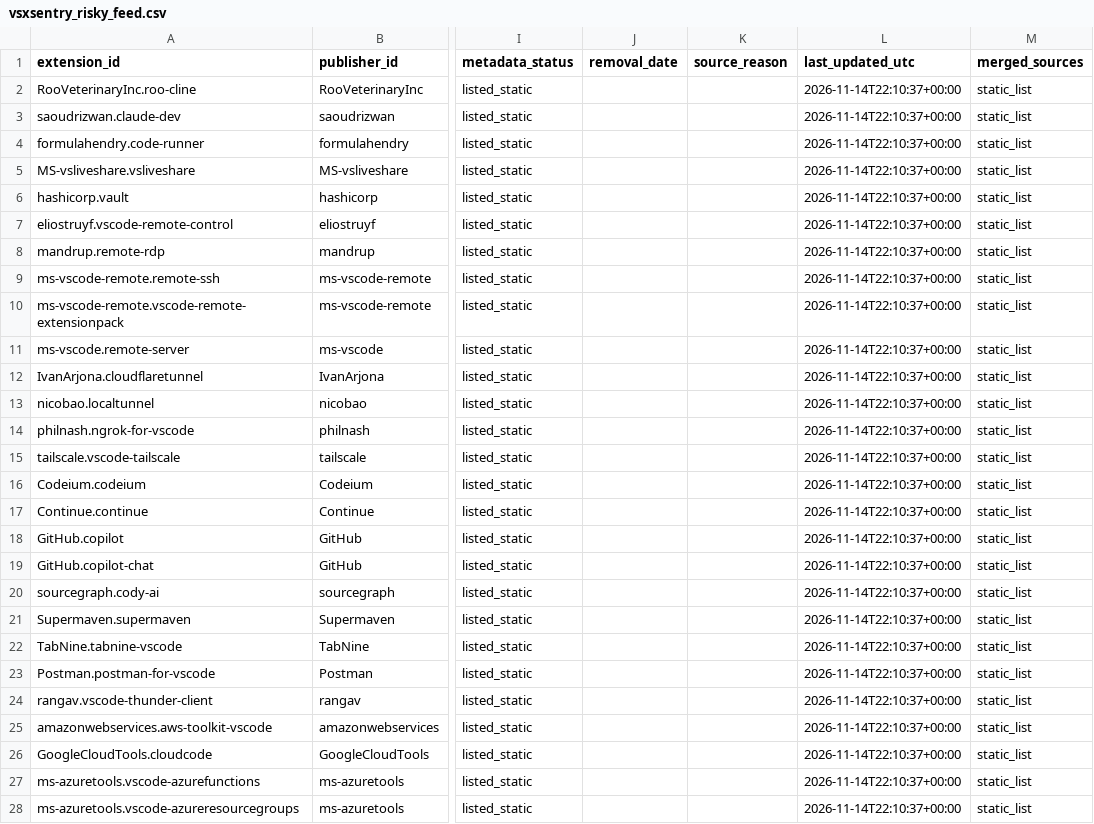
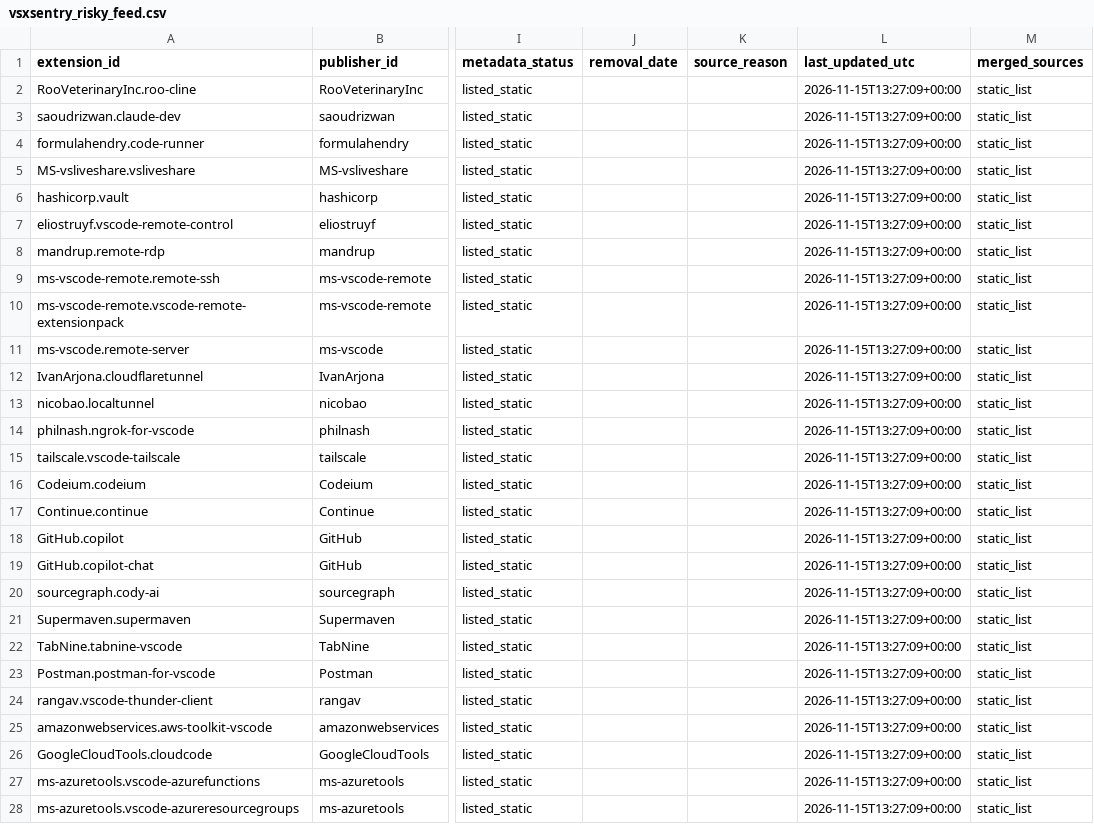
Before and after one commit to moses-y/awesome-lists, a CSV file: Lists/VSCODE Extensions/feeds/vsxsentry_risky_feed.csv, drawn as a sheet; only a part is shown, gaps mark what is left out; the diff covers the shown part only; the diff names each change by its address in the sheet, - before the commit and + after, or states it on an @@ line.

```diff
--- a/Lists/VSCODE Extensions/feeds/vsxsentry_risky_feed.csv
+++ b/Lists/VSCODE Extensions/feeds/vsxsentry_risky_feed.csv
-L2:L28 (last_updated_utc): 2026-11-14T22:10:37+00:00
+L2:L28 (last_updated_utc): 2026-11-15T13:27:09+00:00
```
Also changed, not shown: 45 edited cells elsewhere in this file, Lists/VSCODE Extensions/feeds/vsxsentry_feed.csv, Lists/VSCODE Extensions/feeds/vsxsentry_malicious_feed.csv, 4 other files.
